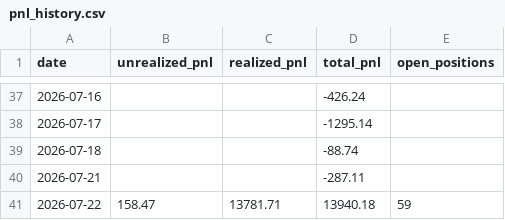
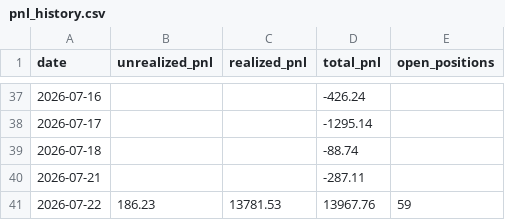
Before and after one commit to Southpaw3234/Quant-Terminal, a CSV file: data/predictions/pnl_history.csv, drawn as a sheet; only a part is shown, gaps mark what is left out.

```diff
--- a/data/predictions/pnl_history.csv
+++ b/data/predictions/pnl_history.csv
@@ -40,2 +40,2 @@ date,unrealized_pnl,realized_pnl,total_pnl,open_positions
 2026-07-21,,,-287.11,
-2026-07-22,158.47,13781.71,13940.18,59
+2026-07-22,186.23,13781.53,13967.76,59
```
Also changed, not shown: 3 other files.
